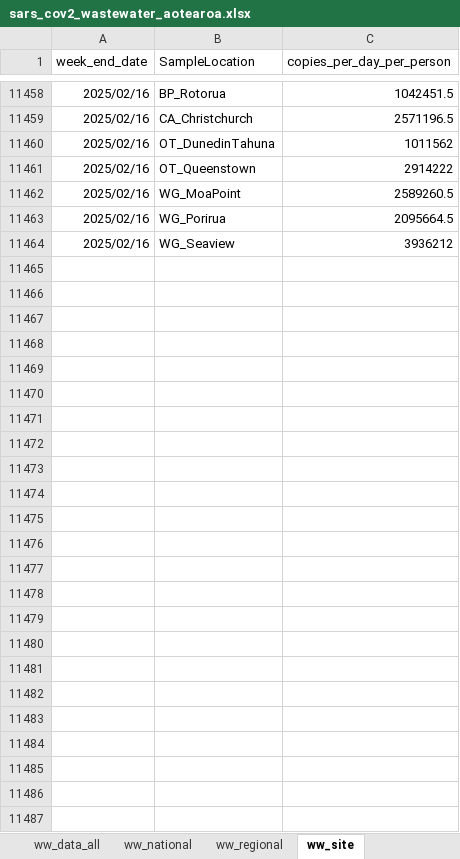
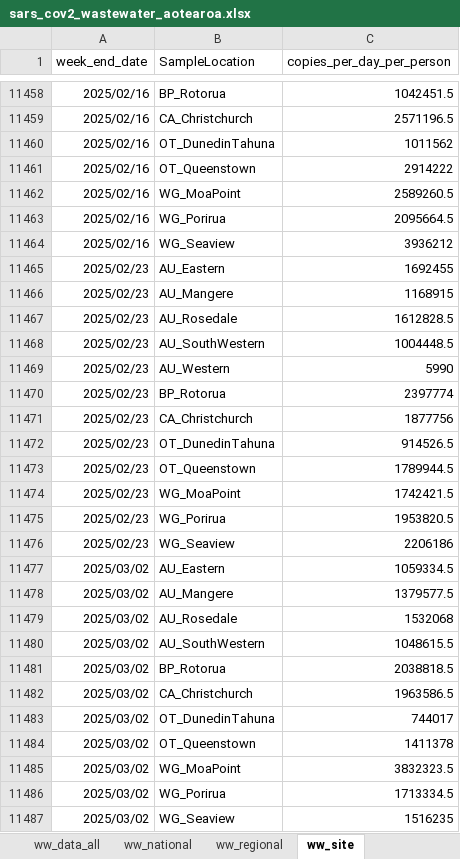
Before and after one commit to ESR-NZ/covid_in_wastewater, an Excel workbook: data/sars_cov2_wastewater_aotearoa.xlsx, sheet ww_site, drawn as a sheet; only a part is shown, gaps mark what is left out; values as stored, in another font and other column widths than the file's, no borders; table styles not drawn; the diff names each change by its address in the sheet, - before the commit and + after, or states it on an @@ line.

```diff
--- a/data/sars_cov2_wastewater_aotearoa.xlsx (sheet ww_site)
+++ b/data/sars_cov2_wastewater_aotearoa.xlsx (sheet ww_site)
+row 11465: 2025/02/23 | AU_Eastern | 1692455
+row 11466: 2025/02/23 | AU_Mangere | 1168915
+row 11467: 2025/02/23 | AU_Rosedale | 1612828.5
+row 11468: 2025/02/23 | AU_SouthWestern | 1004448.5
+row 11469: 2025/02/23 | AU_Western | 5990
+row 11470: 2025/02/23 | BP_Rotorua | 2397774
+row 11471: 2025/02/23 | CA_Christchurch | 1877756
+row 11472: 2025/02/23 | OT_DunedinTahuna | 914526.5
+row 11473: 2025/02/23 | OT_Queenstown | 1789944.5
+row 11474: 2025/02/23 | WG_MoaPoint | 1742421.5
+row 11475: 2025/02/23 | WG_Porirua | 1953820.5
+row 11476: 2025/02/23 | WG_Seaview | 2206186
+row 11477: 2025/03/02 | AU_Eastern | 1059334.5
+row 11478: 2025/03/02 | AU_Mangere | 1379577.5
+row 11479: 2025/03/02 | AU_Rosedale | 1532068
+row 11480: 2025/03/02 | AU_SouthWestern | 1048615.5
+row 11481: 2025/03/02 | BP_Rotorua | 2038818.5
+row 11482: 2025/03/02 | CA_Christchurch | 1963586.5
+row 11483: 2025/03/02 | OT_DunedinTahuna | 744017
+row 11484: 2025/03/02 | OT_Queenstown | 1411378
+row 11485: 2025/03/02 | WG_MoaPoint | 3832323.5
+row 11486: 2025/03/02 | WG_Porirua | 1713334.5
+row 11487: 2025/03/02 | WG_Seaview | 1516235
```
Also changed, not shown: sheet ww_data_all, sheet cases_regional, sheet cases_site, sheet ww_regional, sheet cases_national, sheet ww_national, 7 other files.
